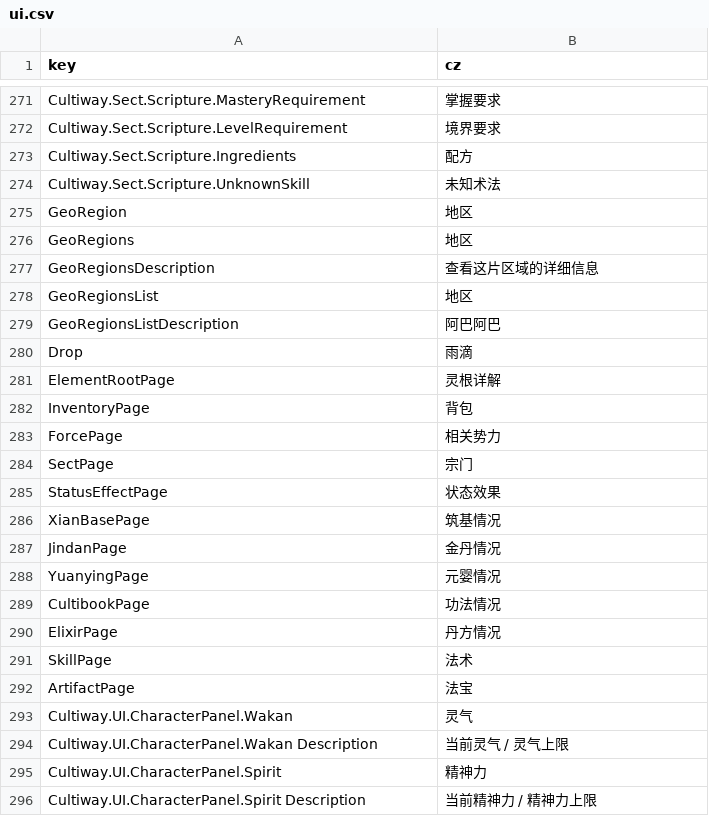
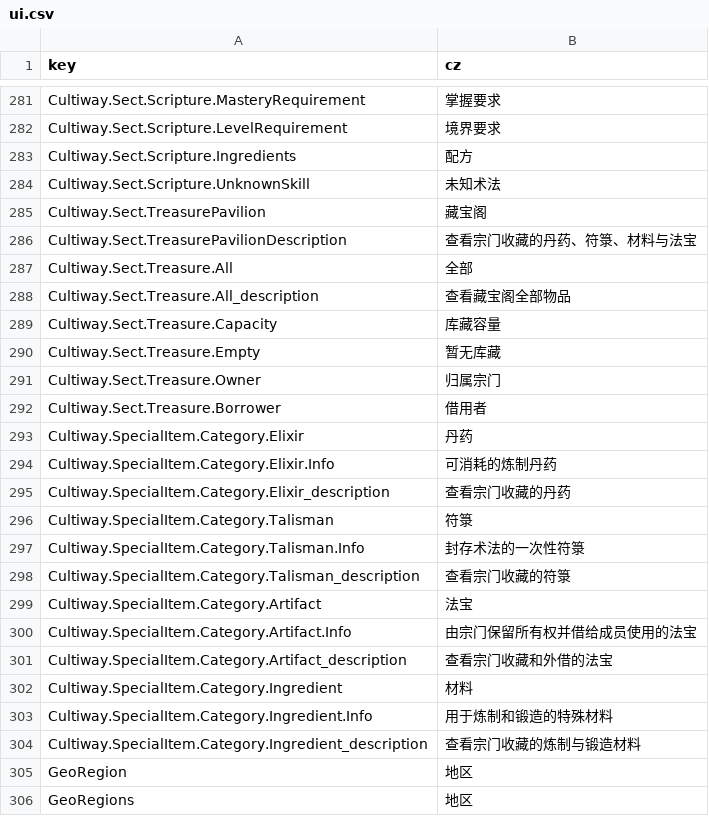
Before and after one commit to inmny/Cultiway-Reborn, a CSV file: Locales/ui.csv, drawn as a sheet; only a part is shown, gaps mark what is left out; the shorter side is filled out with more unchanged rows; the diff covers the shown part only.

```diff
--- a/Locales/ui.csv
+++ b/Locales/ui.csv
@@ -274,2 +284,22 @@ Cultiway.Sect.Scripture.Ingredients,配方
 Cultiway.Sect.Scripture.UnknownSkill,未知术法
+Cultiway.Sect.TreasurePavilion,藏宝阁
+Cultiway.Sect.TreasurePavilionDescription,查看宗门收藏的丹药、符箓、材料与法宝
+Cultiway.Sect.Treasure.All,全部
+Cultiway.Sect.Treasure.All_description,查看藏宝阁全部物品
+Cultiway.Sect.Treasure.Capacity,库藏容量
+Cultiway.Sect.Treasure.Empty,暂无库藏
+Cultiway.Sect.Treasure.Owner,归属宗门
+Cultiway.Sect.Treasure.Borrower,借用者
+Cultiway.SpecialItem.Category.Elixir,丹药
+Cultiway.SpecialItem.Category.Elixir.Info,可消耗的炼制丹药
+Cultiway.SpecialItem.Category.Elixir_description,查看宗门收藏的丹药
+Cultiway.SpecialItem.Category.Talisman,符箓
+Cultiway.SpecialItem.Category.Talisman.Info,封存术法的一次性符箓
+Cultiway.SpecialItem.Category.Talisman_description,查看宗门收藏的符箓
+Cultiway.SpecialItem.Category.Artifact,法宝
+Cultiway.SpecialItem.Category.Artifact.Info,由宗门保留所有权并借给成员使用的法宝
+Cultiway.SpecialItem.Category.Artifact_description,查看宗门收藏和外借的法宝
+Cultiway.SpecialItem.Category.Ingredient,材料
+Cultiway.SpecialItem.Category.Ingredient.Info,用于炼制和锻造的特殊材料
+Cultiway.SpecialItem.Category.Ingredient_description,查看宗门收藏的炼制与锻造材料
 GeoRegion,地区
```
Also changed, not shown: 10 added rows elsewhere in this file, Locales/buildings.csv, Locales/stats.csv, 34 other files.
